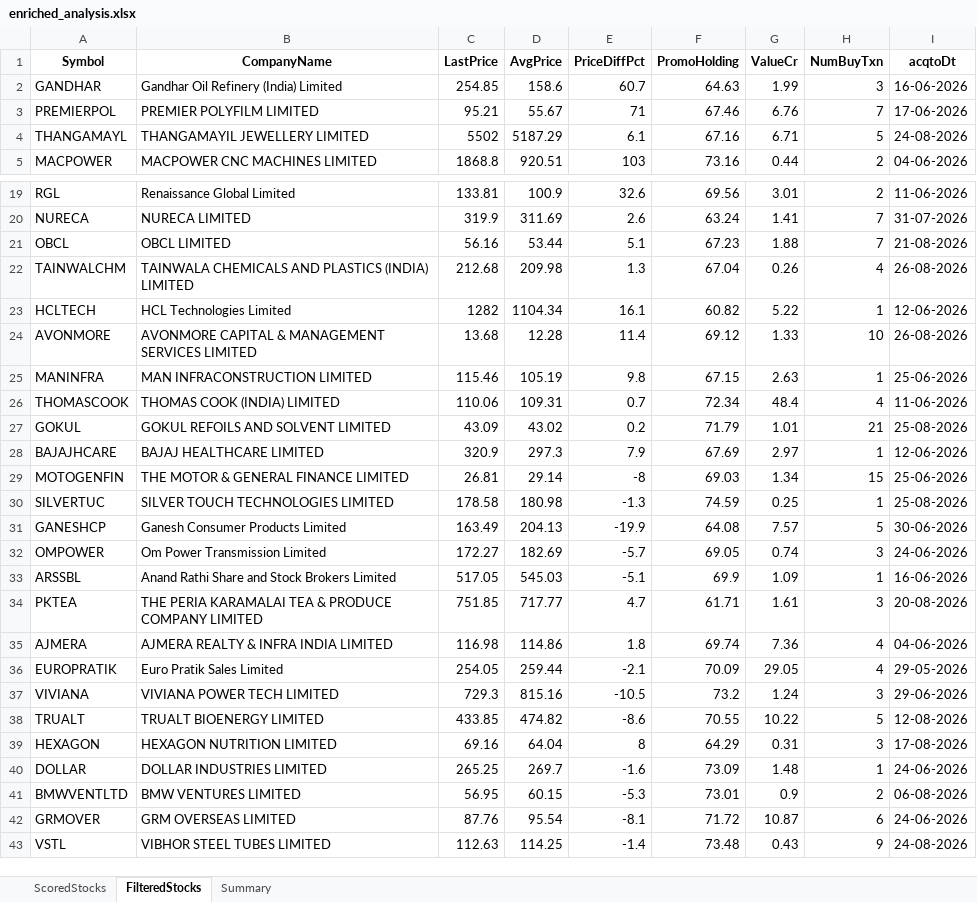
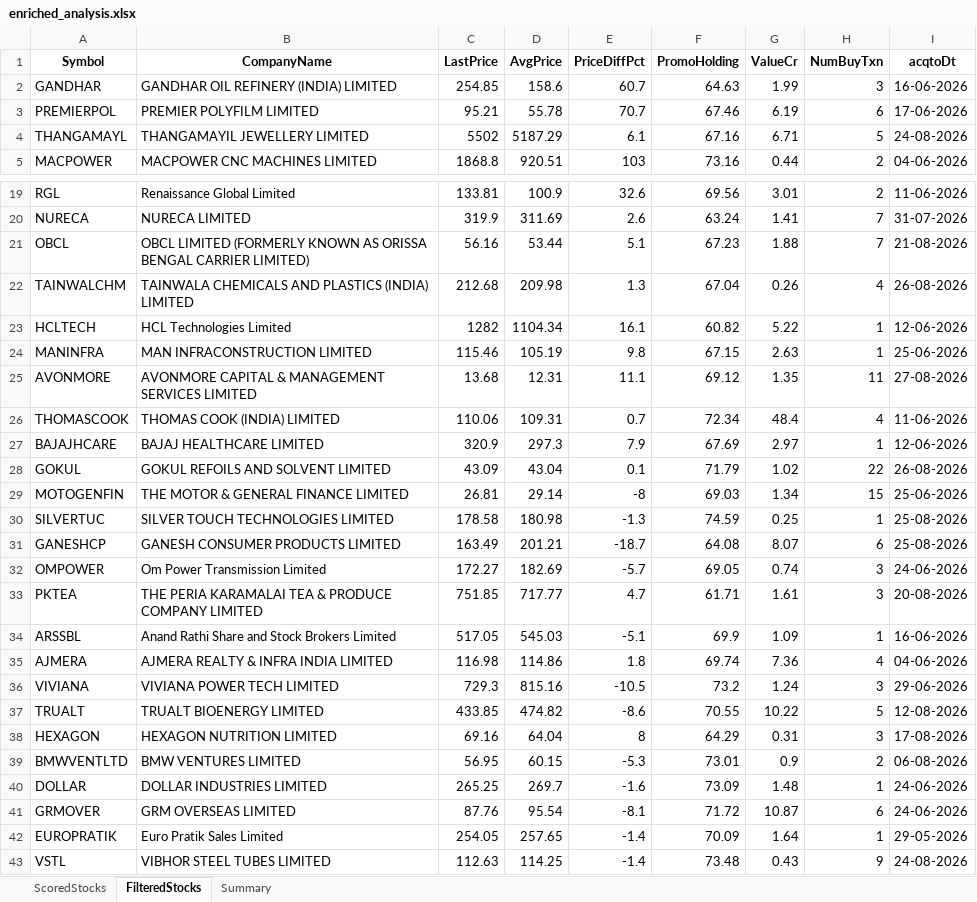
Before and after one commit to rajeshbedse/rbedse, an Excel workbook: output/2026-08-27/enriched_analysis.xlsx, sheet FilteredStocks, drawn as a sheet; only a part is shown, gaps mark what is left out; values as stored, in another font and other column widths than the file's, no borders; removed rows and columns are numbered as before the commit, all else as after; the diff covers the shown part only; the diff names each change by its address in the sheet, - before the commit and + after, or states it on an @@ line.

```diff
--- a/output/2026-08-27/enriched_analysis.xlsx (sheet FilteredStocks)
+++ b/output/2026-08-27/enriched_analysis.xlsx (sheet FilteredStocks)
-B2 (CompanyName): Gandhar Oil Refinery (India) Limited
+B2 (CompanyName): GANDHAR OIL REFINERY (INDIA) LIMITED
-D3 (AvgPrice): 55.67
+D3 (AvgPrice): 55.78
-E3 (PriceDiffPct): 71
+E3 (PriceDiffPct): 70.7
-G3 (ValueCr): 6.76
+G3 (ValueCr): 6.19
-H3 (NumBuyTxn): 7
+H3 (NumBuyTxn): 6
-B21 (CompanyName): OBCL LIMITED
+B21 (CompanyName): OBCL LIMITED (FORMERLY KNOWN AS ORISSA BENGAL CARRIER LIMITED)
-row 24: AVONMORE | AVONMORE CAPITAL & MANAGEMENT SERVICES LIMITED | 13.68 | 12.28 | 11.4 | 69.12 | 1.33 | 10 | 26-08-2026
+row 25: AVONMORE | AVONMORE CAPITAL & MANAGEMENT SERVICES LIMITED | 13.68 | 12.31 | 11.1 | 69.12 | 1.35 | 11 | 27-08-2026
-row 27: GOKUL | GOKUL REFOILS AND SOLVENT LIMITED | 43.09 | 43.02 | 0.2 | 71.79 | 1.01 | 21 | 25-08-2026
+row 28: GOKUL | GOKUL REFOILS AND SOLVENT LIMITED | 43.09 | 43.04 | 0.1 | 71.79 | 1.02 | 22 | 26-08-2026
-B31 (CompanyName): Ganesh Consumer Products Limited
+B31 (CompanyName): GANESH CONSUMER PRODUCTS LIMITED
-D31 (AvgPrice): 204.13
+D31 (AvgPrice): 201.21
-E31 (PriceDiffPct): -19.9
+E31 (PriceDiffPct): -18.7
-G31 (ValueCr): 7.57
+G31 (ValueCr): 8.07
-H31 (NumBuyTxn): 5
+H31 (NumBuyTxn): 6
-I31 (acqtoDt): 30-06-2026
+I31 (acqtoDt): 25-08-2026
@@ row 34 moved to row 33: PKTEA @@
-row 36: EUROPRATIK | Euro Pratik Sales Limited | 254.05 | 259.44 | -2.1 | 70.09 | 29.05 | 4 | 29-05-2026
@@ row 41 moved to row 39: BMWVENTLTD @@
+row 42: EUROPRATIK | Euro Pratik Sales Limited | 254.05 | 257.65 | -1.4 | 70.09 | 1.64 | 1 | 29-05-2026
```
Also changed, not shown: 1 moved row elsewhere in this sheet, sheet ScoredStocks, sheet Summary, 4 other files.
